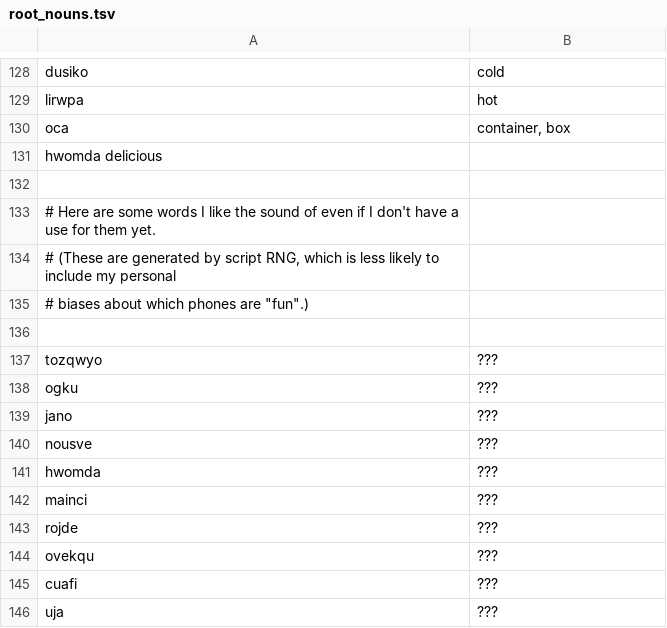
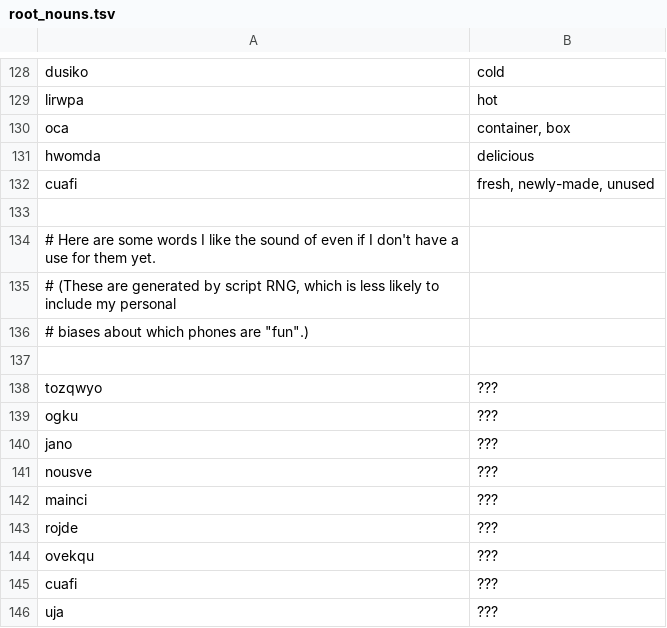
Before and after one commit to rngesus-wept/puflantu, a TSV file: root_nouns.tsv, drawn as a sheet; only a part is shown, gaps mark what is left out; removed rows and columns are numbered as before the commit, all else as after; the diff names each change by its address in the sheet, - before the commit and + after, or states it on an @@ line.

Commit message:
Update root_nouns.tsv

```diff
--- a/root_nouns.tsv
+++ b/root_nouns.tsv
-row 131: hwomda delicious
+row 131: hwomda | delicious
+row 132: cuafi | fresh, newly-made, unused
-row 141: hwomda | ???
```
